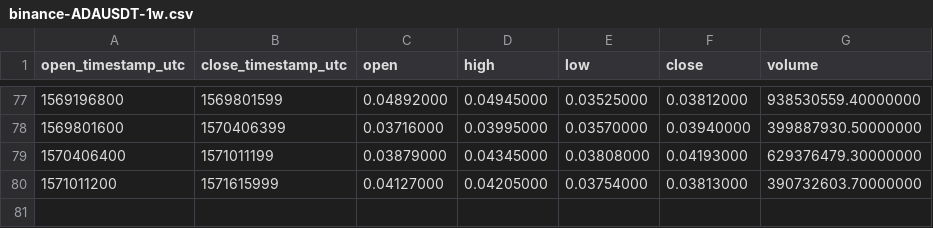
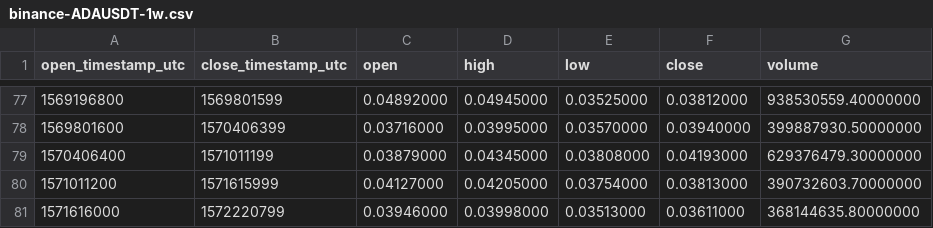
Before and after one commit to cryptobigbro/binance-ADAUSDT, a CSV file: binance-ADAUSDT-1w.csv, drawn as a sheet; only a part is shown, gaps mark what is left out; the diff names each change by its address in the sheet, - before the commit and + after, or states it on an @@ line.

```diff
--- a/binance-ADAUSDT-1w.csv
+++ b/binance-ADAUSDT-1w.csv
+row 81: 1571616000 | 1572220799 | 0.03946000 | 0.03998000 | 0.03513000 | 0.03611000 | 368144635.80000000
```
Also changed, not shown: binance-ADAUSDT-1d.csv, 1 other file.
